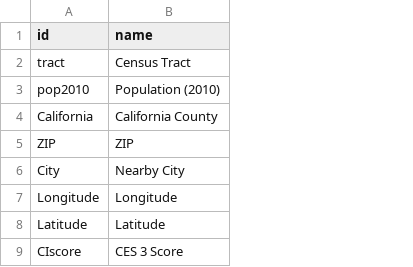
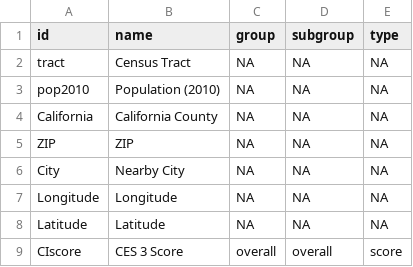
Before and after one commit to daltare/Redline-Mapping, a CSV file: data_prepared/ces_names.csv, drawn as a sheet; only a part is shown; the diff names each change by its address in the sheet, - before the commit and + after, or states it on an @@ line.

```diff
--- a/data_prepared/ces_names.csv
+++ b/data_prepared/ces_names.csv
+column C (group), rows 2-9: NA | NA | NA | NA | NA | NA | NA | overall
+column D (subgroup), rows 2-9: NA | NA | NA | NA | NA | NA | NA | overall
+column E (type), rows 2-9: NA | NA | NA | NA | NA | NA | NA | score
```
Also changed, not shown: 5 other files.
